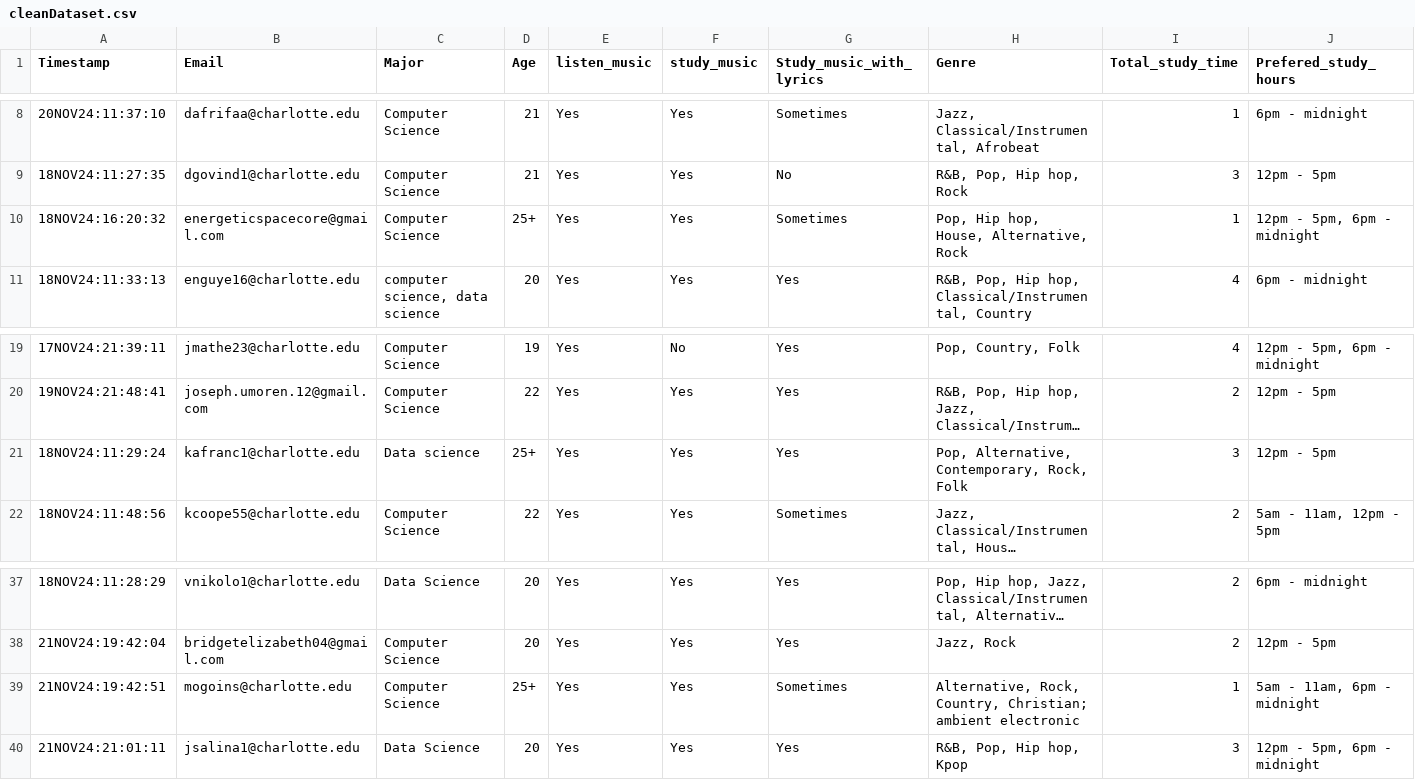
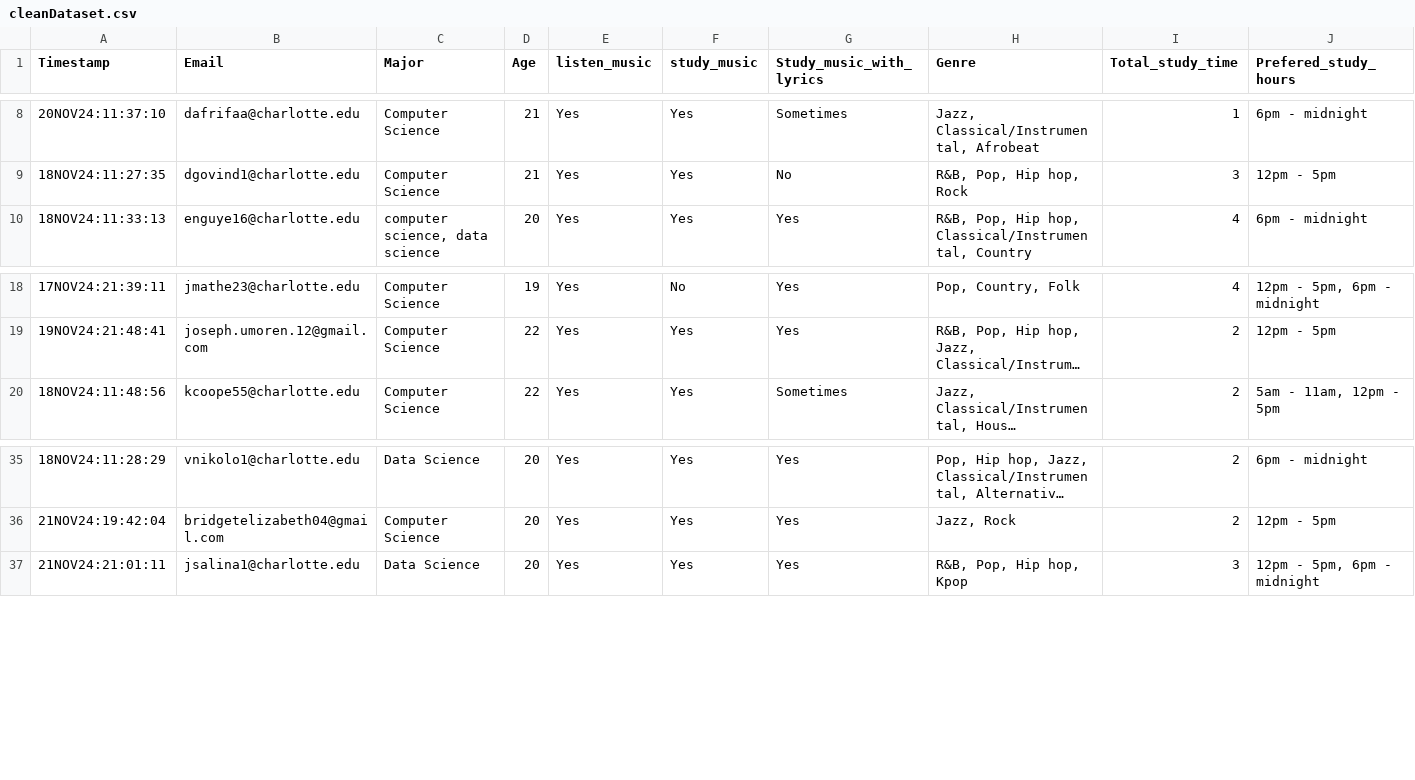
Before and after one commit to PixelatedAxolotl/STAT-2223-Extra-Credit-Project, a CSV file: cleanDataset.csv, drawn as a sheet; only a part is shown, gaps mark what is left out; long unchanged cells end in …; rows hold the shown columns only; the diff names each change by its address in the sheet, - before the commit and + after, or states it on an @@ line.

Commit message:
Update cleanDataset.csv
removed observations with age 25+

```diff
--- a/cleanDataset.csv
+++ b/cleanDataset.csv
-row 10: 18NOV24:16:20:32 | energeticspacecore@gmail.com | Computer Science | 25+ | Yes | Yes | Sometimes | Pop, Hip hop, House, Alternative, Rock | 1 | 12pm - 5pm, 6pm - midnight
-row 21: 18NOV24:11:29:24 | kafranc1@charlotte.edu | Data science | 25+ | Yes | Yes | Yes | Pop, Alternative, Contemporary, Rock, Folk | 3 | 12pm - 5pm
-row 39: 21NOV24:19:42:51 | mogoins@charlotte.edu | Computer Science | 25+ | Yes | Yes | Sometimes | Alternative, Rock, Country, Christian; ambient electronic | 1 | 5am - 11am, 6pm - midnight
```
